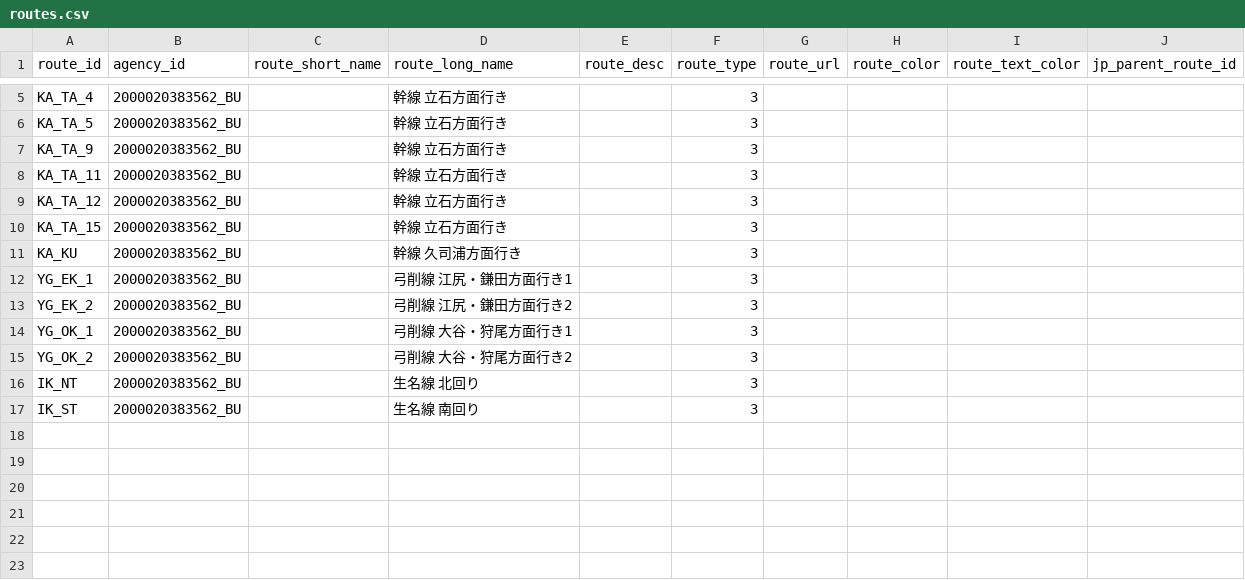
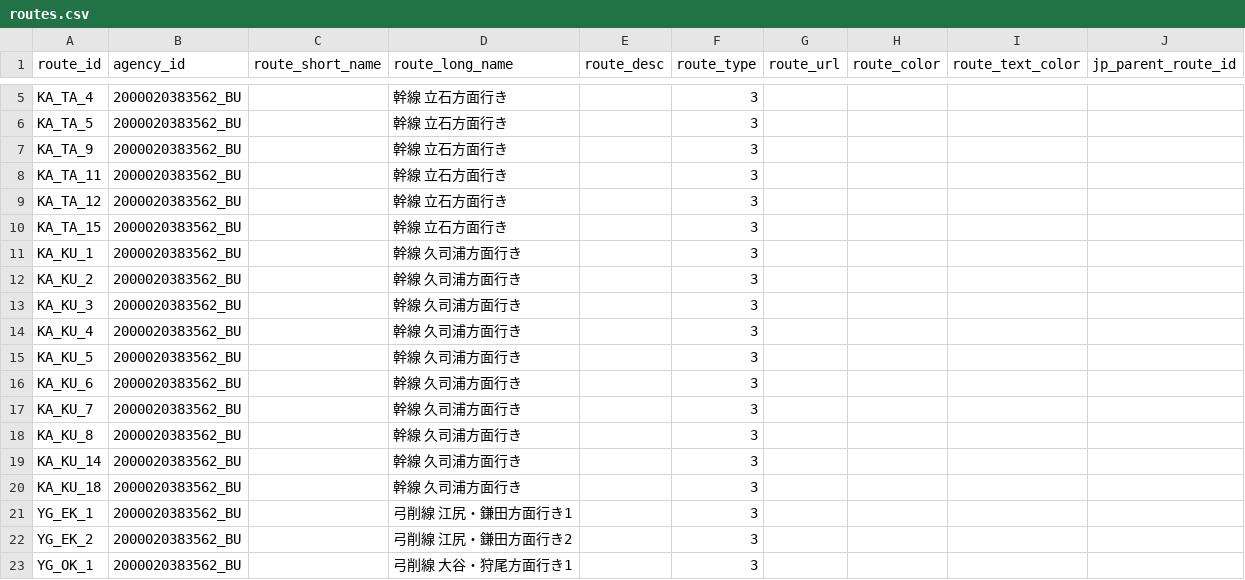
Before and after one commit to falcon0328/KamijimaBusFormat, a CSV file: static/routes.csv, drawn as a sheet; only a part is shown, gaps mark what is left out; the shorter side is filled out with more unchanged rows.

Commit message:
feat: 久司浦方面行きの経路情報を修正

```diff
--- a/static/routes.csv
+++ b/static/routes.csv
@@ -10,3 +10,12 @@ KA_TA_12,2000020383562_BU,,幹線 立石方面行き,,3,,,,
 KA_TA_15,2000020383562_BU,,幹線 立石方面行き,,3,,,,
-KA_KU,2000020383562_BU,,幹線 久司浦方面行き,,3,,,,
+KA_KU_1,2000020383562_BU,,幹線 久司浦方面行き,,3,,,,
+KA_KU_2,2000020383562_BU,,幹線 久司浦方面行き,,3,,,,
+KA_KU_3,2000020383562_BU,,幹線 久司浦方面行き,,3,,,,
+KA_KU_4,2000020383562_BU,,幹線 久司浦方面行き,,3,,,,
+KA_KU_5,2000020383562_BU,,幹線 久司浦方面行き,,3,,,,
+KA_KU_6,2000020383562_BU,,幹線 久司浦方面行き,,3,,,,
+KA_KU_7,2000020383562_BU,,幹線 久司浦方面行き,,3,,,,
+KA_KU_8,2000020383562_BU,,幹線 久司浦方面行き,,3,,,,
+KA_KU_14,2000020383562_BU,,幹線 久司浦方面行き,,3,,,,
+KA_KU_18,2000020383562_BU,,幹線 久司浦方面行き,,3,,,,
 YG_EK_1,2000020383562_BU,,弓削線 江尻・鎌田方面行き1,,3,,,,
```
